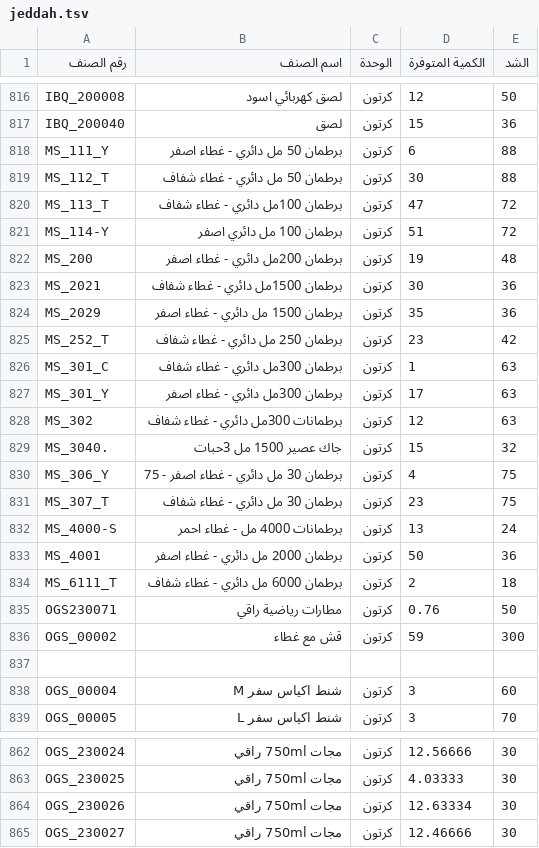
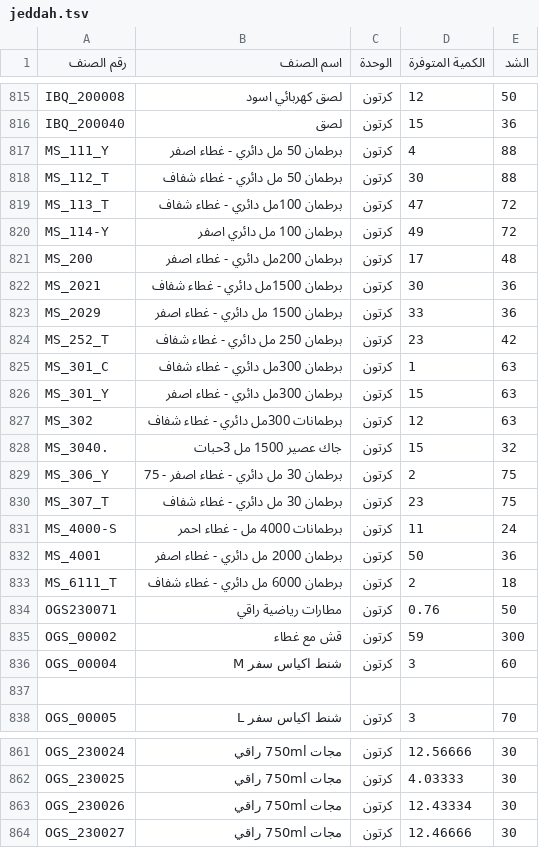
Before and after one commit to al-hzmi/inventory-system, a TSV file: data/jeddah.tsv, drawn as a sheet; only a part is shown, gaps mark what is left out; the diff covers the shown part only.

```diff
--- a/data/jeddah.tsv
+++ b/data/jeddah.tsv
@@ -817,17 +816,17 @@ IBQ_200008	لصق كهربائي اسود	كرتون	12	50
 IBQ_200040	لصق	كرتون	15	36			
-MS_111_Y	برطمان 50 مل دائري - غطاء اصفر	كرتون	6	88			
+MS_111_Y	برطمان 50 مل دائري - غطاء اصفر	كرتون	4	88			
 MS_112_T	برطمان 50 مل دائري - غطاء شفاف	كرتون	30	88			
 MS_113_T	برطمان 100مل دائري - غطاء شفاف	كرتون	47	72			
-MS_114-Y	برطمان 100 مل دائري اصفر	كرتون	51	72			
-MS_200	برطمان 200مل دائري - غطاء اصفر	كرتون	19	48			
+MS_114-Y	برطمان 100 مل دائري اصفر	كرتون	49	72			
+MS_200	برطمان 200مل دائري - غطاء اصفر	كرتون	17	48			
 MS_2021	برطمان 1500مل دائري - غطاء شفاف	كرتون	30	36			
-MS_2029	برطمان 1500 مل دائري  - غطاء اصفر	كرتون	35	36			
+MS_2029	برطمان 1500 مل دائري  - غطاء اصفر	كرتون	33	36			
 MS_252_T	برطمان 250 مل دائري - غطاء شفاف	كرتون	23	42			
 MS_301_C	برطمان 300مل دائري - غطاء شفاف	كرتون	1	63			
-MS_301_Y	برطمان 300مل دائري - غطاء اصفر	كرتون	17	63			
+MS_301_Y	برطمان 300مل دائري - غطاء اصفر	كرتون	15	63			
 MS_302	برطمانات 300مل دائري  - غطاء شفاف	كرتون	12	63			
 MS_3040.	جاك عصير 1500 مل 3حبات	كرتون	15	32			
-MS_306_Y	برطمان 30 مل دائري  - غطاء اصفر - 75	كرتون	4	75			
+MS_306_Y	برطمان 30 مل دائري  - غطاء اصفر - 75	كرتون	2	75			
 MS_307_T	برطمان 30 مل دائري  - غطاء شفاف	كرتون	23	75			
-MS_4000-S	برطمانات 4000 مل  - غطاء احمر	كرتون	13	24			
+MS_4000-S	برطمانات 4000 مل  - غطاء احمر	كرتون	11	24			
 MS_4001	برطمان 2000 مل دائري - غطاء اصفر	كرتون	50	36			
@@ -836,4 +835,4 @@ OGS230071	مطارات رياضية راقي	كرتون	0.76	50
 OGS_00002	قش مع غطاء	كرتون	59	300			
-							
 OGS_00004	شنط اكياس سفر M	كرتون	3	60			
+							
 OGS_00005	شنط اكياس سفر L	كرتون	3	70			
@@ -863,3 +862,3 @@ OGS_230024	مجات 750ml راقي	كرتون	12.56666	30
 OGS_230025	مجات 750ml راقي	كرتون	4.03333	30			
-OGS_230026	مجات 750ml راقي	كرتون	12.63334	30			
+OGS_230026	مجات 750ml راقي	كرتون	12.43334	30			
 OGS_230027	مجات 750ml راقي	كرتون	12.46666	30			
```
Also changed, not shown: 2 added rows, 3 removed rows and 18 edited cells elsewhere in this file.
